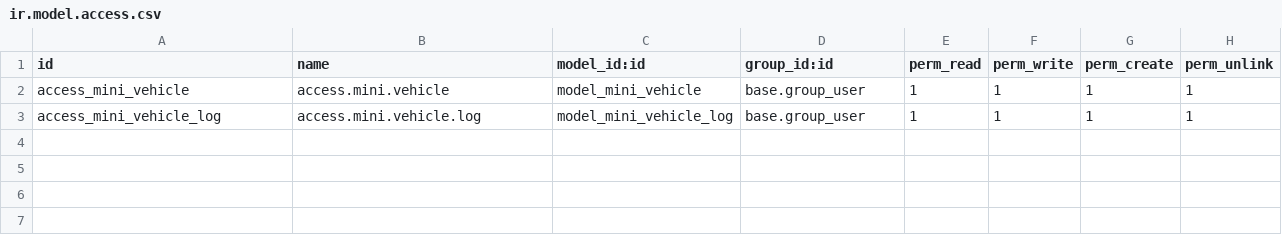
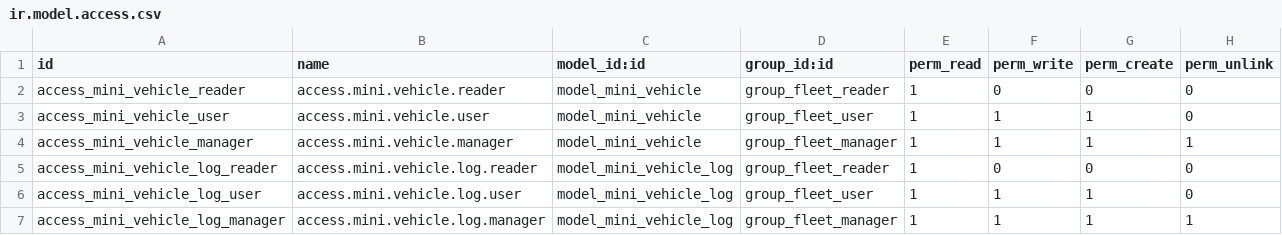
Before and after one commit to Iriana022/Odoo-mini_fleet, a CSV file: security/ir.model.access.csv, drawn as a sheet.

```diff
--- a/security/ir.model.access.csv
+++ b/security/ir.model.access.csv
@@ -1,3 +1,7 @@
 id,name,model_id:id,group_id:id,perm_read,perm_write,perm_create,perm_unlink
-access_mini_vehicle,access.mini.vehicle,model_mini_vehicle,base.group_user,1,1,1,1
-access_mini_vehicle_log,access.mini.vehicle.log,model_mini_vehicle_log,base.group_user,1,1,1,1
+access_mini_vehicle_reader,access.mini.vehicle.reader,model_mini_vehicle,group_fleet_reader,1,0,0,0
+access_mini_vehicle_user,access.mini.vehicle.user,model_mini_vehicle,group_fleet_user,1,1,1,0
+access_mini_vehicle_manager,access.mini.vehicle.manager,model_mini_vehicle,group_fleet_manager,1,1,1,1
+access_mini_vehicle_log_reader,access.mini.vehicle.log.reader,model_mini_vehicle_log,group_fleet_reader,1,0,0,0
+access_mini_vehicle_log_user,access.mini.vehicle.log.user,model_mini_vehicle_log,group_fleet_user,1,1,1,0
+access_mini_vehicle_log_manager,access.mini.vehicle.log.manager,model_mini_vehicle_log,group_fleet_manager,1,1,1,1
```
Also changed, not shown: 6 other files.
